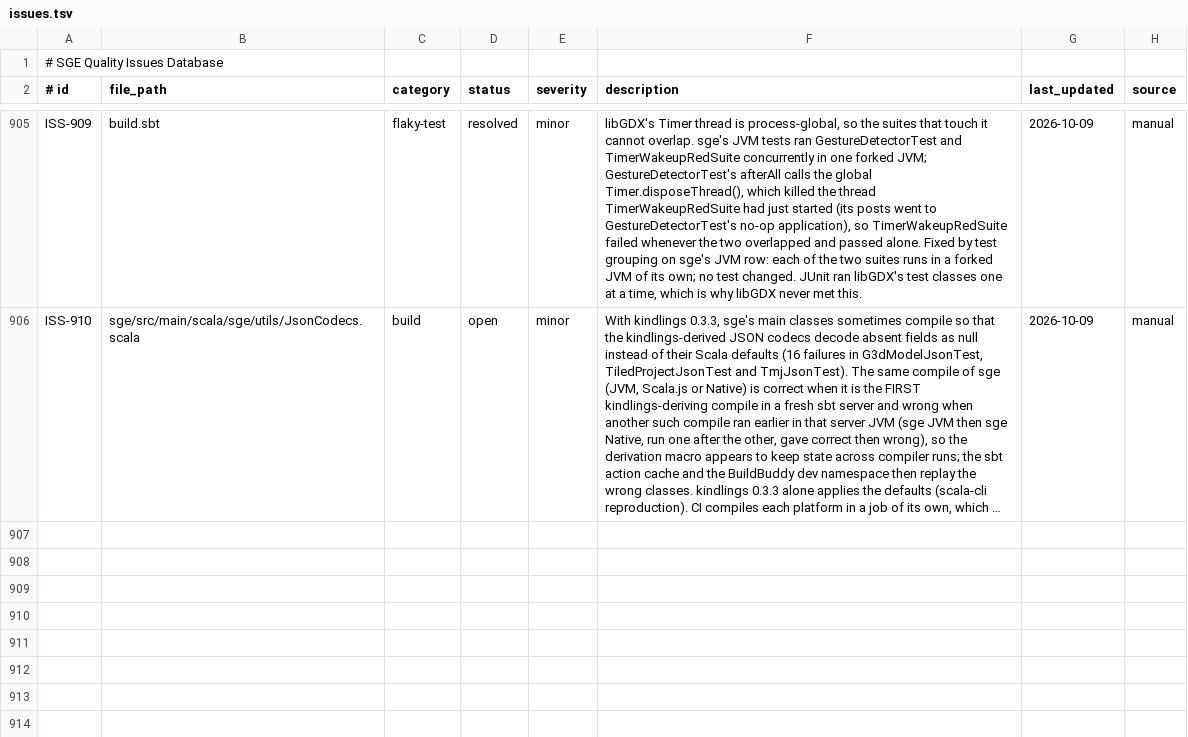
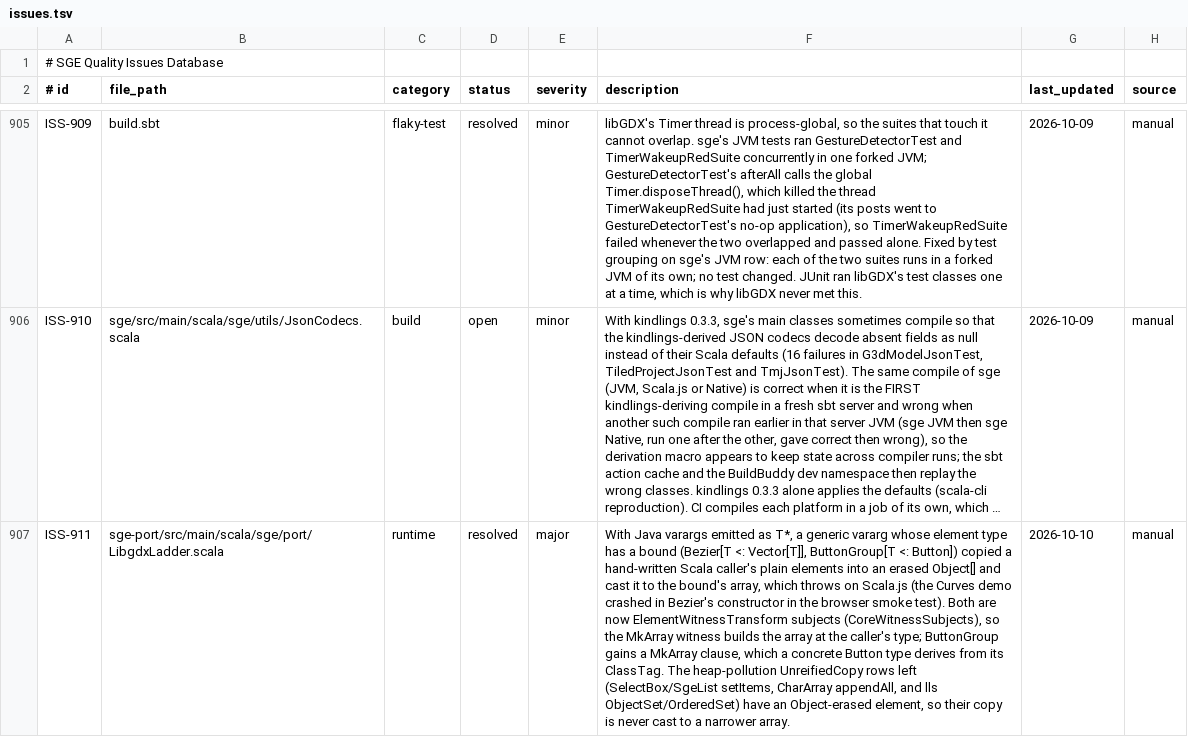
Before and after one commit to kubuszok/sge, a TSV file: .rescale/data/issues.tsv, drawn as a sheet; only a part is shown, gaps mark what is left out; long unchanged cells end in …; the diff names each change by its address in the sheet, - before the commit and + after, or states it on an @@ line.

Commit message:
witness: Bezier and ButtonGroup build their vararg array at the caller's type (core heap-pollution UnreifiedCopy rows 8 -> 3, those at a bounded element 5 -> 0; Curves demo ClassCastException on Scala.js)

```diff
--- a/.rescale/data/issues.tsv
+++ b/.rescale/data/issues.tsv
+row 907: ISS-911 | sge-port/src/main/scala/sge/port/LibgdxLadder.scala | runtime | resolved | major | With Java varargs emitted as T*, a generic vararg whose element type has a bound (Bezier[T <: Vector[T]], ButtonGroup[T <: Button]) copied a hand-written Scala caller's plain elements into an erased Object[] and cast it to the bound's array, which throws on Scala.js (the Curves demo crashed in Bezier's constructor in the browser smoke test). Both are now ElementWitnessTransform subjects (CoreWitnessSubjects), so the MkArray witness builds the array at the caller's type; ButtonGroup gains a MkArray clause, which a concrete Button type derives from its ClassTag. The heap-pollution UnreifiedCopy rows left (SelectBox/SgeList setItems, CharArray appendAll, and lls ObjectSet/OrderedSet) have an Object-erased element, so their copy is never cast to a narrower array. | 2026-10-10 | manual
```
Also changed, not shown: 1 other file.
